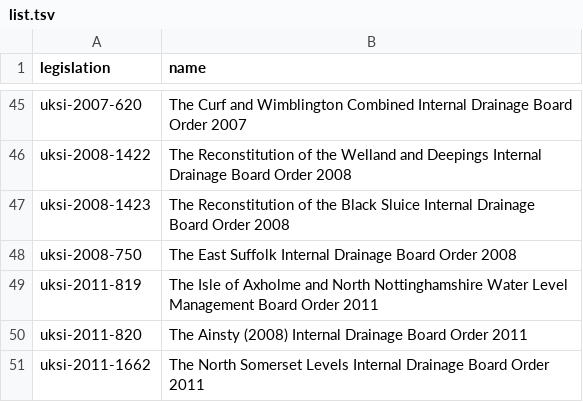
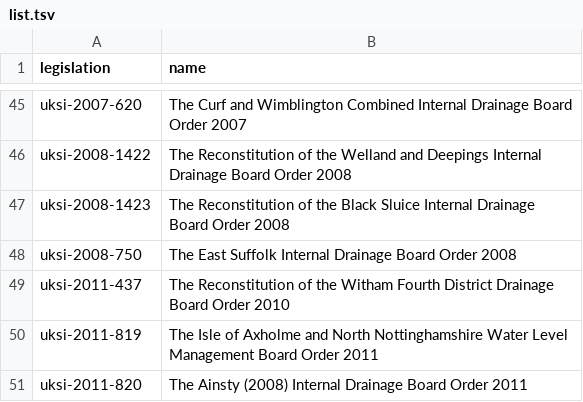
Before and after one commit to openregister/internal-drainage-board-data, a TSV file: lists/legislation/list.tsv, drawn as a sheet; only a part is shown, gaps mark what is left out; the shorter side is filled out with more unchanged rows.

Commit message:
More legislation

```diff
--- a/lists/legislation/list.tsv
+++ b/lists/legislation/list.tsv
@@ -48,2 +48,3 @@ uksi-2008-1423	The Reconstitution of the Black Sluice Internal Drainage Board Or
 uksi-2008-750	The East Suffolk Internal Drainage Board Order 2008
+uksi-2011-437	The Reconstitution of the Witham Fourth District Drainage Board Order 2010
 uksi-2011-819	The Isle of Axholme and North Nottinghamshire Water Level Management Board Order 2011
```
Also changed, not shown: data/internal-drainage-board/internal-drainage-boards.tsv, 7 other files.
